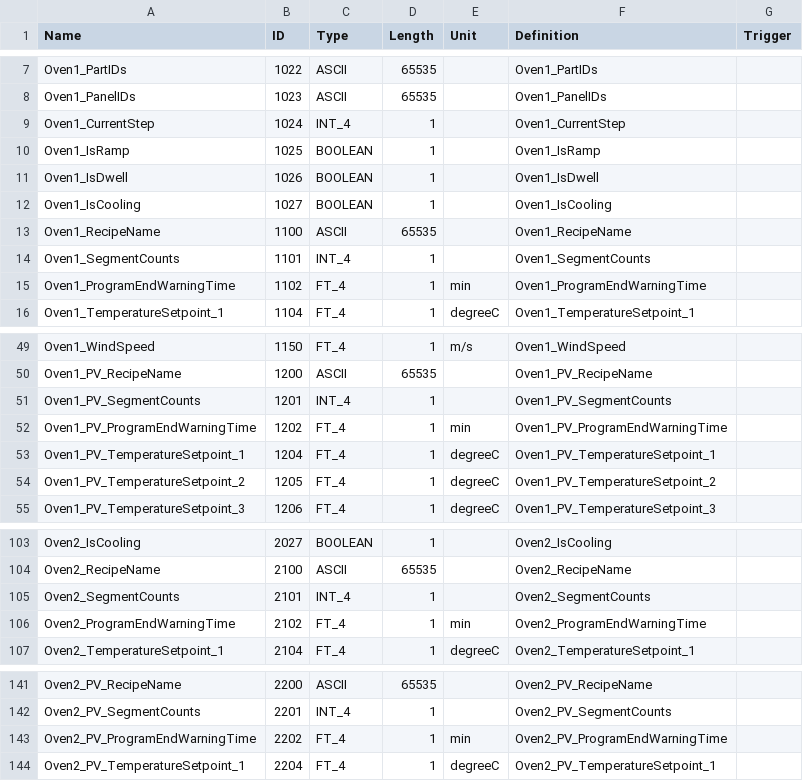
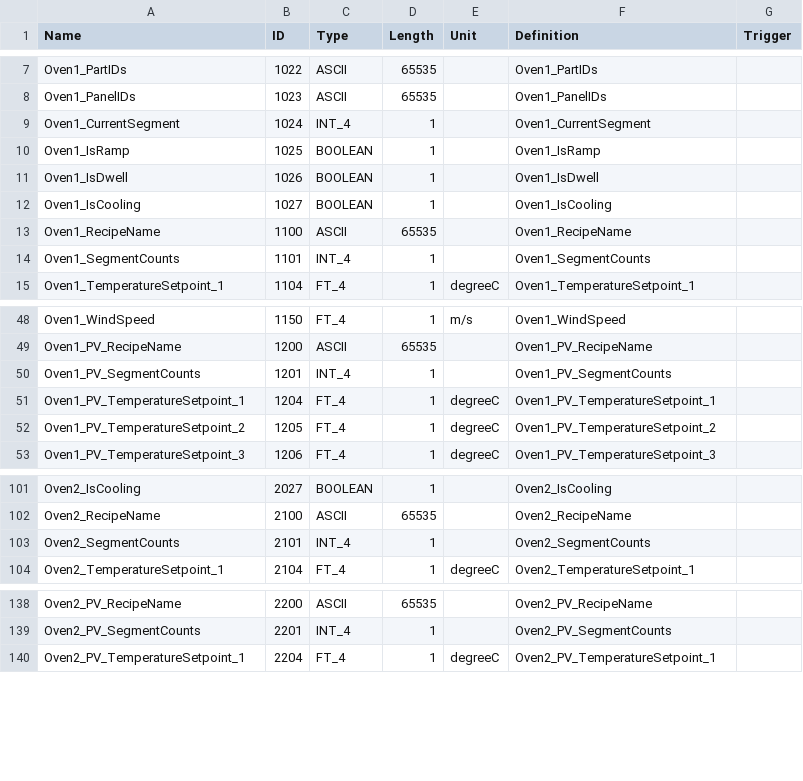
Before and after one commit to Liaotzuchun/GPGRC_MultiPLCs, a CSV file: GPGO_MultiPLCs/Documents/EqpSV.csv, drawn as a sheet; only a part is shown, gaps mark what is left out; the diff covers the shown part only.

```diff
--- a/GPGO_MultiPLCs/Documents/EqpSV.csv
+++ b/GPGO_MultiPLCs/Documents/EqpSV.csv
@@ -8,3 +8,3 @@ Oven1_PartIDs,1022,ASCII,65535,,Oven1_PartIDs,
 Oven1_PanelIDs,1023,ASCII,65535,,Oven1_PanelIDs,
-Oven1_CurrentStep,1024,INT_4,1,,Oven1_CurrentStep,
+Oven1_CurrentSegment,1024,INT_4,1,,Oven1_CurrentSegment,
 Oven1_IsRamp,1025,BOOLEAN,1,,Oven1_IsRamp,
@@ -14,3 +14,2 @@ Oven1_RecipeName,1100,ASCII,65535,,Oven1_RecipeName,
 Oven1_SegmentCounts,1101,INT_4,1,,Oven1_SegmentCounts,
-Oven1_ProgramEndWarningTime,1102,FT_4,1,min,Oven1_ProgramEndWarningTime,
 Oven1_TemperatureSetpoint_1,1104,FT_4,1,degreeC,Oven1_TemperatureSetpoint_1,
@@ -51,3 +50,2 @@ Oven1_PV_RecipeName,1200,ASCII,65535,,Oven1_PV_RecipeName,
 Oven1_PV_SegmentCounts,1201,INT_4,1,,Oven1_PV_SegmentCounts,
-Oven1_PV_ProgramEndWarningTime,1202,FT_4,1,min,Oven1_PV_ProgramEndWarningTime,
 Oven1_PV_TemperatureSetpoint_1,1204,FT_4,1,degreeC,Oven1_PV_TemperatureSetpoint_1,
@@ -105,3 +103,2 @@ Oven2_RecipeName,2100,ASCII,65535,,Oven2_RecipeName,
 Oven2_SegmentCounts,2101,INT_4,1,,Oven2_SegmentCounts,
-Oven2_ProgramEndWarningTime,2102,FT_4,1,min,Oven2_ProgramEndWarningTime,
 Oven2_TemperatureSetpoint_1,2104,FT_4,1,degreeC,Oven2_TemperatureSetpoint_1,
@@ -142,3 +139,2 @@ Oven2_PV_RecipeName,2200,ASCII,65535,,Oven2_PV_RecipeName,
 Oven2_PV_SegmentCounts,2201,INT_4,1,,Oven2_PV_SegmentCounts,
-Oven2_PV_ProgramEndWarningTime,2202,FT_4,1,min,Oven2_PV_ProgramEndWarningTime,
 Oven2_PV_TemperatureSetpoint_1,2204,FT_4,1,degreeC,Oven2_PV_TemperatureSetpoint_1,
```
Also changed, not shown: 2 edited cells elsewhere in this file, 15 other files.
